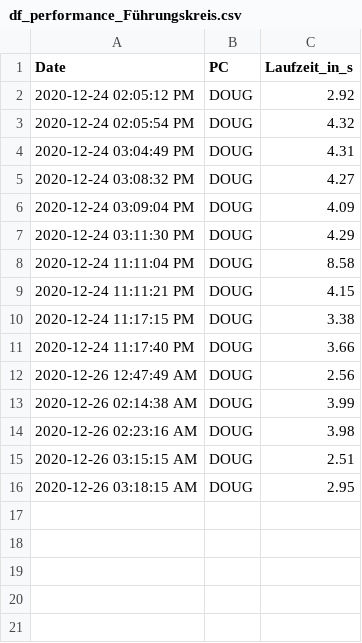
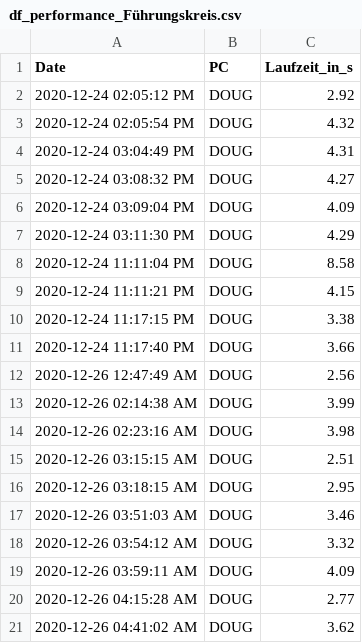
Before and after one commit to GarunWindtotem/Auswertung_Covid_19, a CSV file: df_performance_Führungskreis.csv, drawn as a sheet.

```diff
--- a/df_performance_Führungskreis.csv
+++ b/df_performance_Führungskreis.csv
@@ -16 +16,6 @@ Date,PC,Laufzeit_in_s
 2020-12-26 03:18:15 AM,DOUG,2.95
+2020-12-26 03:51:03 AM,DOUG,3.46
+2020-12-26 03:54:12 AM,DOUG,3.32
+2020-12-26 03:59:11 AM,DOUG,4.09
+2020-12-26 04:15:28 AM,DOUG,2.77
+2020-12-26 04:41:02 AM,DOUG,3.62
```
Also changed, not shown: 18 other files.
